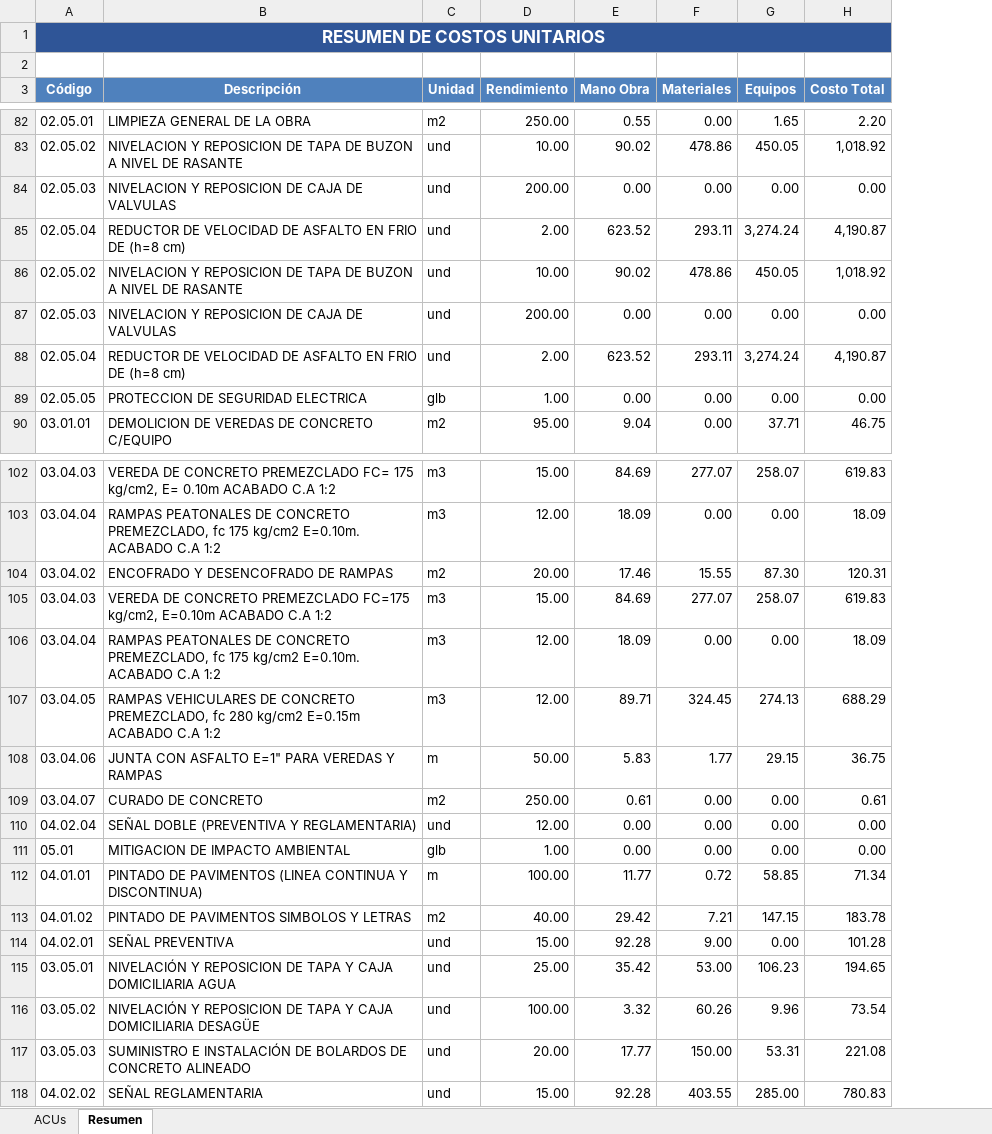
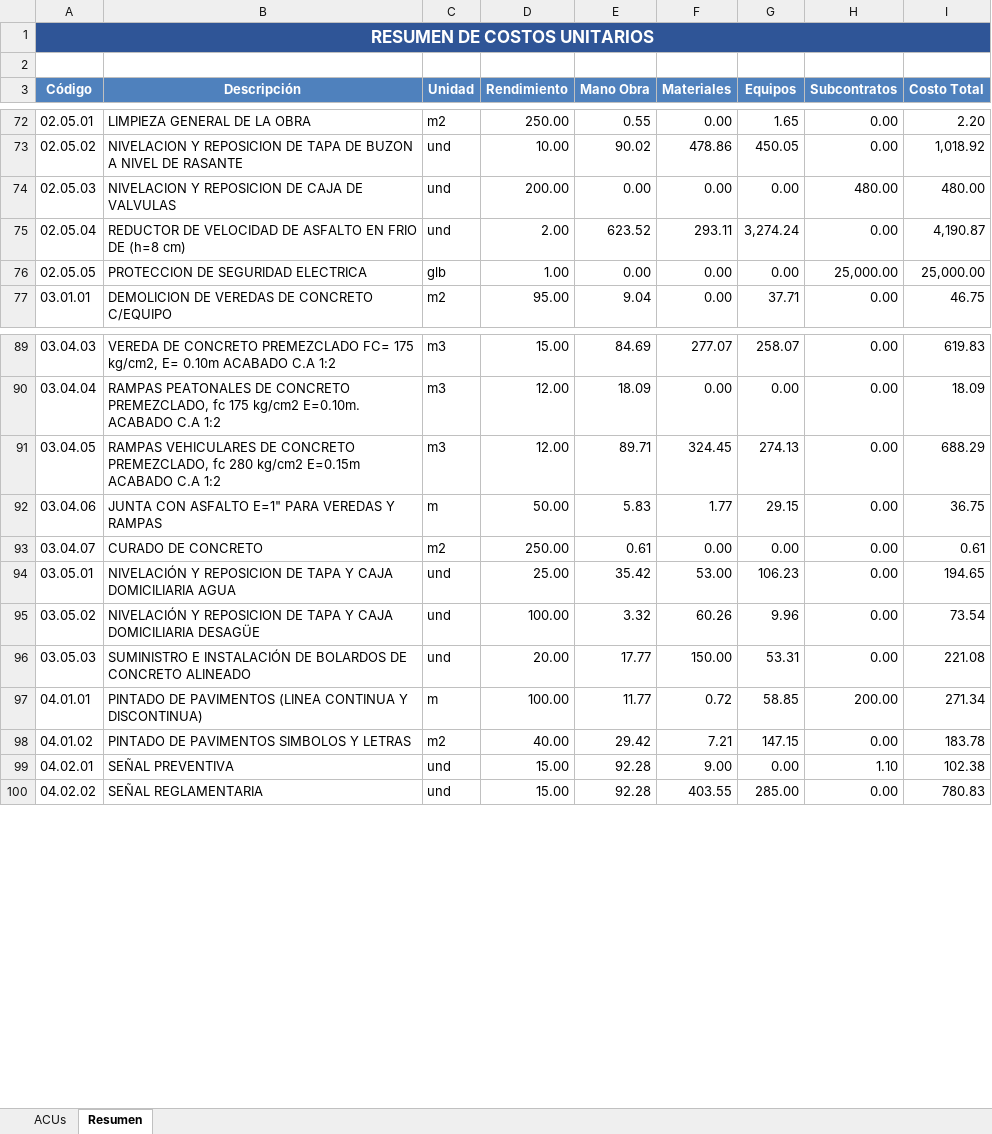
Before and after one commit to JerryCode777/go-excel-acu, an Excel workbook: ACUs_Consolidado.xlsx, sheet Resumen, drawn as a sheet; only a part is shown, gaps mark what is left out; values as stored, in another font and other column widths than the file's, no borders; removed rows and columns are numbered as before the commit, all else as after; the diff covers the shown part only; the diff names each change by its address in the sheet, - before the commit and + after, or states it on an @@ line.

```diff
--- a/ACUs_Consolidado.xlsx (sheet Resumen)
+++ b/ACUs_Consolidado.xlsx (sheet Resumen)
+column H (Subcontratos), rows 72-77: 0.00 | 0.00 | 480.00 | 0.00 | 25,000.00 | 0.00; rows 89-96: all 0.00; row 100: 0.00
-I74 (Costo Total): 0.00
+I74 (Costo Total): 480.00
-row 86: 02.05.02 | NIVELACION Y REPOSICION DE TAPA DE BUZON A NIVEL DE RASANTE | und | 10.00 | 90.02 | 478.86 | 450.05 | 1,018.92
-row 87: 02.05.03 | NIVELACION Y REPOSICION DE CAJA DE VALVULAS | und | 200.00 | 0.00 | 0.00 | 0.00 | 0.00
-row 88: 02.05.04 | REDUCTOR DE VELOCIDAD DE ASFALTO EN FRIO DE (h=8 cm) | und | 2.00 | 623.52 | 293.11 | 3,274.24 | 4,190.87
-I76 (Costo Total): 0.00
+I76 (Costo Total): 25,000.00
-row 104: 03.04.02 | ENCOFRADO Y DESENCOFRADO DE RAMPAS | m2 | 20.00 | 17.46 | 15.55 | 87.30 | 120.31
-row 105: 03.04.03 | VEREDA DE CONCRETO PREMEZCLADO FC=175 kg/cm2, E=0.10m ACABADO C.A 1:2 | m3 | 15.00 | 84.69 | 277.07 | 258.07 | 619.83
-row 106: 03.04.04 | RAMPAS PEATONALES DE CONCRETO PREMEZCLADO, fc 175 kg/cm2 E=0.10m. ACABADO C.A 1:2 | m3 | 12.00 | 18.09 | 0.00 | 0.00 | 18.09
-row 110: 04.02.04 | SEÑAL DOBLE (PREVENTIVA Y REGLAMENTARIA) | und | 12.00 | 0.00 | 0.00 | 0.00 | 0.00
-row 111: 05.01 | MITIGACION DE IMPACTO AMBIENTAL | glb | 1.00 | 0.00 | 0.00 | 0.00 | 0.00
-row 112: 04.01.01 | PINTADO DE PAVIMENTOS (LINEA CONTINUA Y DISCONTINUA) | m | 100.00 | 11.77 | 0.72 | 58.85 | 71.34
-row 114: 04.02.01 | SEÑAL PREVENTIVA | und | 15.00 | 92.28 | 9.00 | 0.00 | 101.28
+row 97: 04.01.01 | PINTADO DE PAVIMENTOS (LINEA CONTINUA Y DISCONTINUA) | m | 100.00 | 11.77 | 0.72 | 58.85 | 200.00 | 271.34
@@ row 113 moved to row 98: 04.01.02 @@
+row 99: 04.02.01 | SEÑAL PREVENTIVA | und | 15.00 | 92.28 | 9.00 | 0.00 | 1.10 | 102.38
```
Also changed, not shown: 10 removed rows, 3 moved rows and 14 edited cells elsewhere in this sheet, sheet ACUs, 3 other files.
